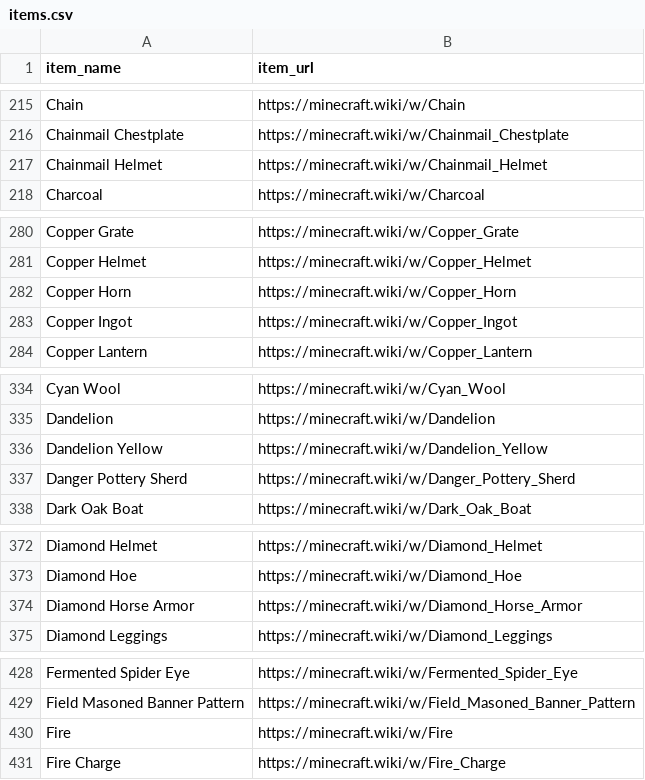
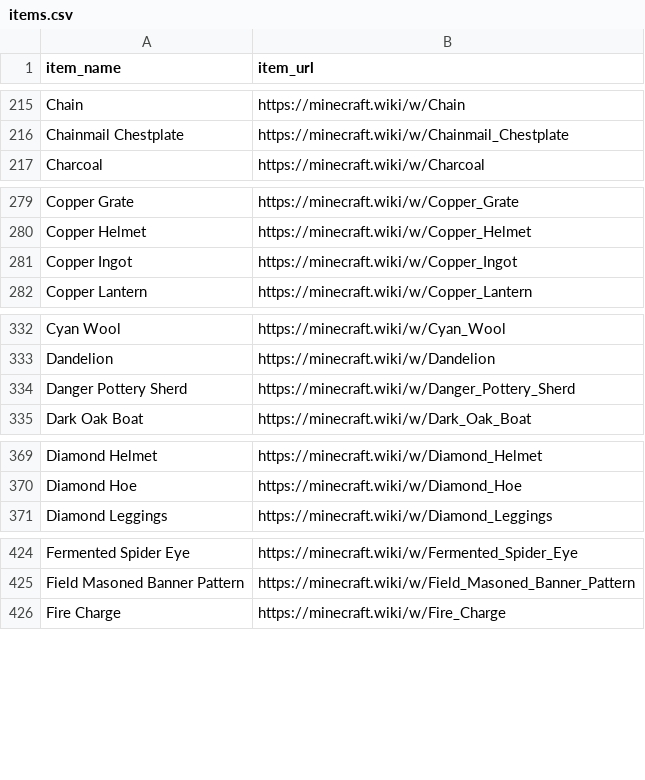
Before and after one commit to simonmaeldev/minegraph, a CSV file: output/items.csv, drawn as a sheet; only a part is shown, gaps mark what is left out; the diff covers the shown part only.

```diff
--- a/output/items.csv
+++ b/output/items.csv
@@ -216,3 +216,2 @@ Chain,https://minecraft.wiki/w/Chain
 Chainmail Chestplate,https://minecraft.wiki/w/Chainmail_Chestplate
-Chainmail Helmet,https://minecraft.wiki/w/Chainmail_Helmet
 Charcoal,https://minecraft.wiki/w/Charcoal
@@ -281,3 +280,2 @@ Copper Grate,https://minecraft.wiki/w/Copper_Grate
 Copper Helmet,https://minecraft.wiki/w/Copper_Helmet
-Copper Horn,https://minecraft.wiki/w/Copper_Horn
 Copper Ingot,https://minecraft.wiki/w/Copper_Ingot
@@ -335,3 +333,2 @@ Cyan Wool,https://minecraft.wiki/w/Cyan_Wool
 Dandelion,https://minecraft.wiki/w/Dandelion
-Dandelion Yellow,https://minecraft.wiki/w/Dandelion_Yellow
 Danger Pottery Sherd,https://minecraft.wiki/w/Danger_Pottery_Sherd
@@ -373,3 +370,2 @@ Diamond Helmet,https://minecraft.wiki/w/Diamond_Helmet
 Diamond Hoe,https://minecraft.wiki/w/Diamond_Hoe
-Diamond Horse Armor,https://minecraft.wiki/w/Diamond_Horse_Armor
 Diamond Leggings,https://minecraft.wiki/w/Diamond_Leggings
@@ -429,3 +425,2 @@ Fermented Spider Eye,https://minecraft.wiki/w/Fermented_Spider_Eye
 Field Masoned Banner Pattern,https://minecraft.wiki/w/Field_Masoned_Banner_Pattern
-Fire,https://minecraft.wiki/w/Fire
 Fire Charge,https://minecraft.wiki/w/Fire_Charge
```
Also changed, not shown: 7 removed rows elsewhere in this file, 4 other files.
